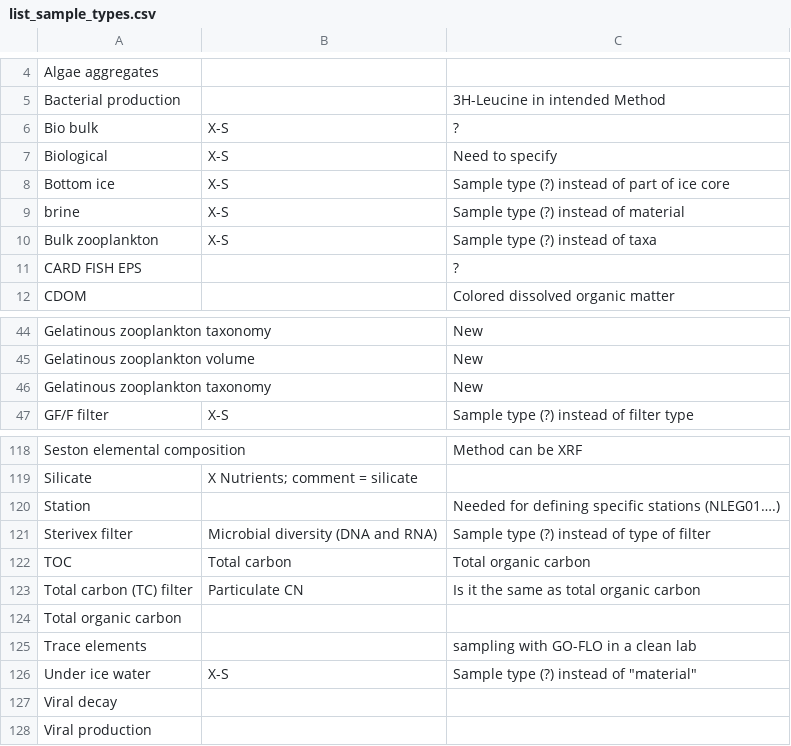
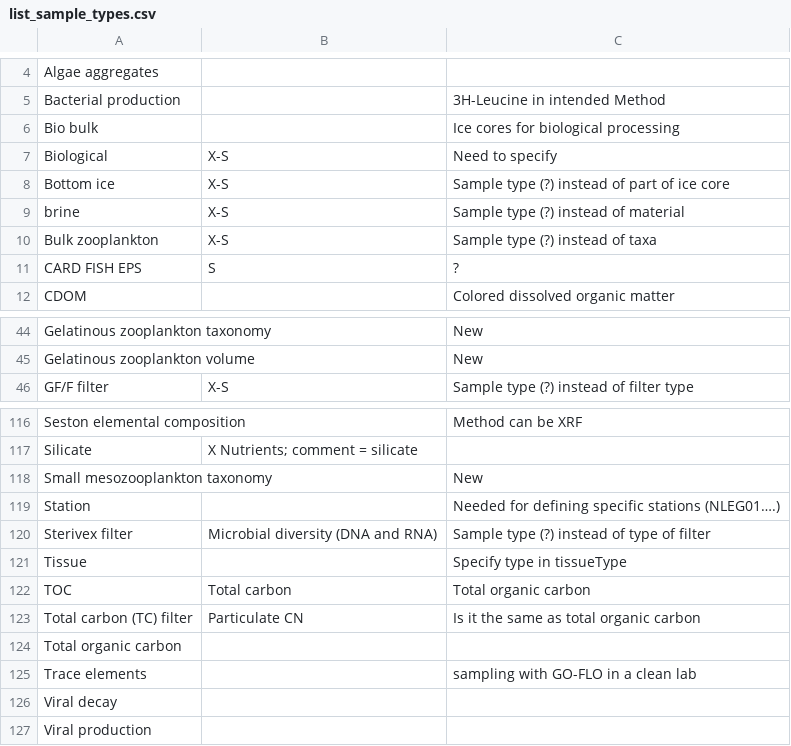
Before and after one commit to umeldt/darwinsheet, a CSV file: config/list_sample_types.csv, drawn as a sheet; only a part is shown, gaps mark what is left out; the diff covers the shown part only.

Commit message:
Added Tissue and comments from Anna

```diff
--- a/config/list_sample_types.csv
+++ b/config/list_sample_types.csv
@@ -5,3 +5,3 @@ Algae aggregates,,
 Bacterial production,,3H-Leucine in intended Method
-Bio bulk,X-S,?
+Bio bulk,,Ice cores for biological processing
 Biological,X-S,Need to specify
@@ -10,3 +10,3 @@ brine,X-S,Sample type (?) instead of material
 Bulk zooplankton,X-S,Sample type (?) instead of taxa
-CARD FISH EPS,,?
+CARD FISH EPS,S,?
 CDOM,, Colored dissolved organic matter
@@ -45,3 +45,2 @@ Gelatinous zooplankton taxonomy,,New
 Gelatinous zooplankton volume,,New
-Gelatinous zooplankton taxonomy,,New
 GF/F filter,X-S,Sample type (?) instead of filter type
@@ -119,4 +117,6 @@ Seston elemental composition,, Method can be XRF
 Silicate,X Nutrients; comment = silicate,
+Small mesozooplankton taxonomy,,New
 Station,,Needed for defining specific stations (NLEG01….)
 Sterivex filter,Microbial diversity (DNA and RNA),Sample type (?) instead of type of filter
+Tissue,, Specify type in tissueType
 TOC,Total carbon,Total organic carbon
@@ -125,3 +125,2 @@ Total organic carbon,,
 Trace elements,,sampling with GO-FLO in a clean lab
-Under ice water,X-S,"Sample type (?) instead of ""material"""
 Viral decay,,
```
Also changed, not shown: 1 moved row elsewhere in this file.
